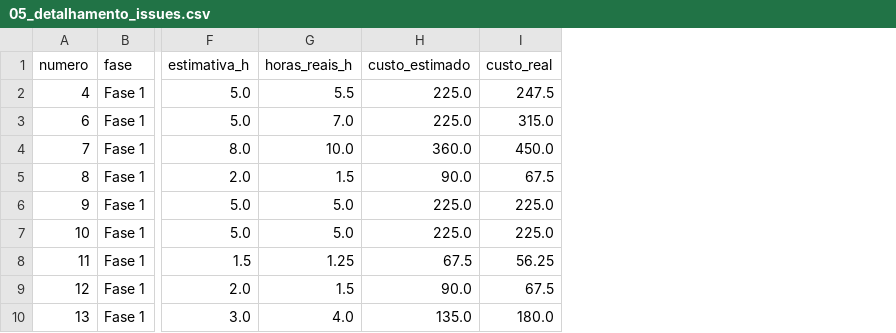
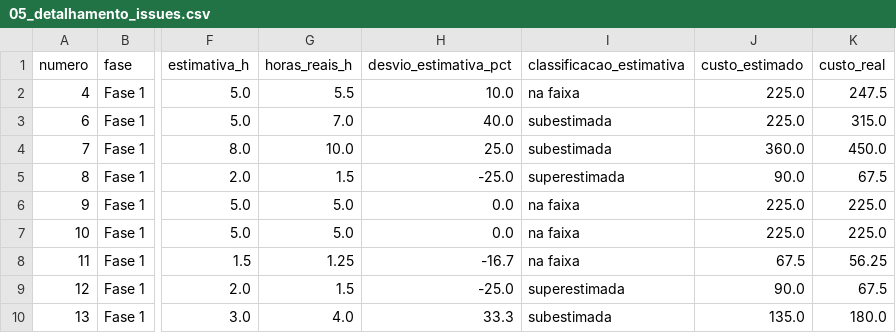
Before and after one commit to FCTE-Qualidade-de-Software-1/2026-2_T02_KAREN_JONES, a CSV file: dados/gestao/05_detalhamento_issues.csv, drawn as a sheet; only a part is shown, gaps mark what is left out; the diff names each change by its address in the sheet, - before the commit and + after, or states it on an @@ line.

Commit message:
feat: calcular as medidas do plano de medição na coleta PSM
Lê as revisões dos PRs e calcula o tempo de espera por revisão, quem
revisou e a taxa de revisão formal, com a linha de base das Fases 1 e 2.
Acrescenta o ritmo de fechamento das issues e o desvio da estimativa por
issue. O parser de horas aceita @login sem dois-pontos e avisa, com o
número da issue, horas não lidas, não atribuídas ou em formato ambíguo.
Alinha o Construct 3 do plano ao Cycle Time da CID.

```diff
--- a/dados/gestao/05_detalhamento_issues.csv
+++ b/dados/gestao/05_detalhamento_issues.csv
+column H (desvio_estimativa_pct), rows 2-10: 10.0 | 40.0 | 25.0 | -25.0 | 0.0 | 0.0 | -16.7 | -25.0 | 33.3
+column I (classificacao_estimativa), rows 2-10: na faixa | subestimada | subestimada | superestimada | na faixa | na faixa | na faixa | superestimada | subestimada
```
Also changed, not shown: dados/gestao/03_desempenho_processos_fases.csv, dados/gestao/07_resumo_entregas.csv, 12 other files.
